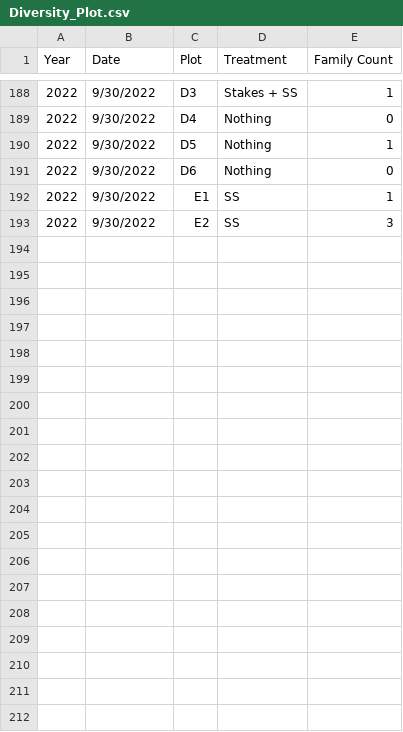
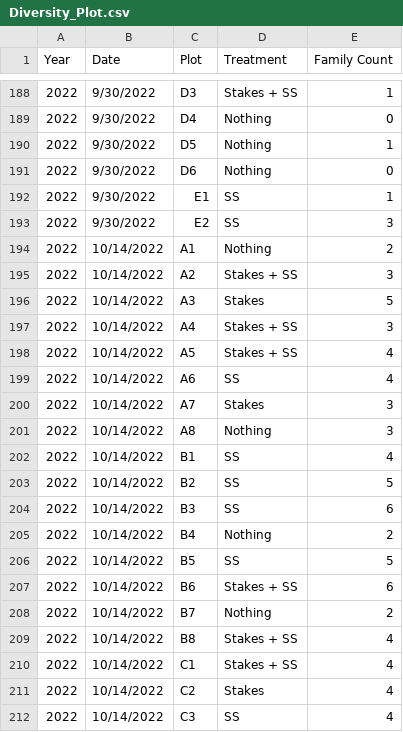
Before and after one commit to dabliss1/Spider-Project, a CSV file: Diversity_Plot.csv, drawn as a sheet; only a part is shown, gaps mark what is left out; the diff covers the shown part only; the diff names each change by its address in the sheet, - before the commit and + after, or states it on an @@ line.

Commit message:
Add files via upload

```diff
--- a/Diversity_Plot.csv
+++ b/Diversity_Plot.csv
+row 194: 2022 | 10/14/2022 | A1 | Nothing | 2
+row 195: 2022 | 10/14/2022 | A2 | Stakes + SS | 3
+row 196: 2022 | 10/14/2022 | A3 | Stakes | 5
+row 197: 2022 | 10/14/2022 | A4 | Stakes + SS | 3
+row 198: 2022 | 10/14/2022 | A5 | Stakes + SS | 4
+row 199: 2022 | 10/14/2022 | A6 | SS | 4
+row 200: 2022 | 10/14/2022 | A7 | Stakes | 3
+row 201: 2022 | 10/14/2022 | A8 | Nothing | 3
+row 202: 2022 | 10/14/2022 | B1 | SS | 4
+row 203: 2022 | 10/14/2022 | B2 | SS | 5
+row 204: 2022 | 10/14/2022 | B3 | SS | 6
+row 205: 2022 | 10/14/2022 | B4 | Nothing | 2
+row 206: 2022 | 10/14/2022 | B5 | SS | 5
+row 207: 2022 | 10/14/2022 | B6 | Stakes + SS | 6
+row 208: 2022 | 10/14/2022 | B7 | Nothing | 2
+row 209: 2022 | 10/14/2022 | B8 | Stakes + SS | 4
+row 210: 2022 | 10/14/2022 | C1 | Stakes + SS | 4
+row 211: 2022 | 10/14/2022 | C2 | Stakes | 4
+row 212: 2022 | 10/14/2022 | C3 | SS | 4
```
Also changed, not shown: 13 added rows elsewhere in this file.
